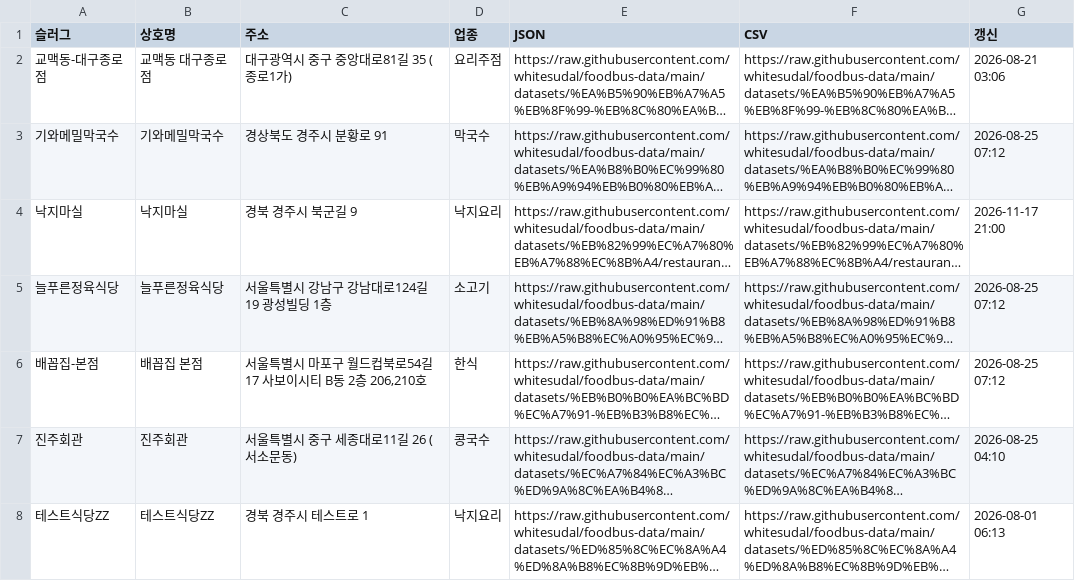
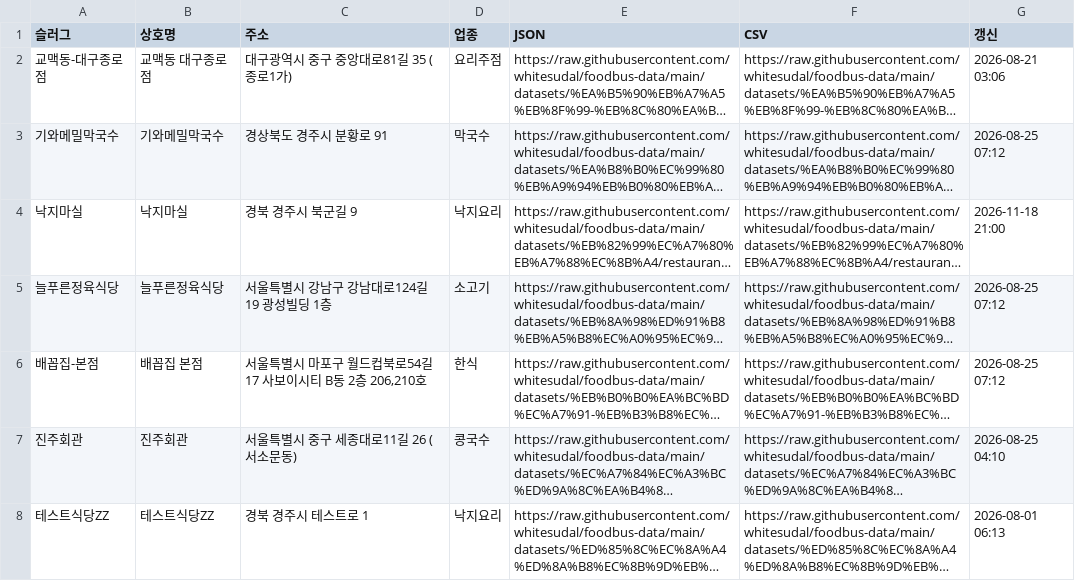
Before and after one commit to whitesudal/foodbus-data, a CSV file: datasets/index.csv, drawn as a sheet; long unchanged cells end in …; the diff names each change by its address in the sheet, - before the commit and + after, or states it on an @@ line.

Commit message:
dataset: 낙지마실

```diff
--- a/datasets/index.csv
+++ b/datasets/index.csv
-G4 (갱신): 2026-11-17 21:00
+G4 (갱신): 2026-11-18 21:00
```
